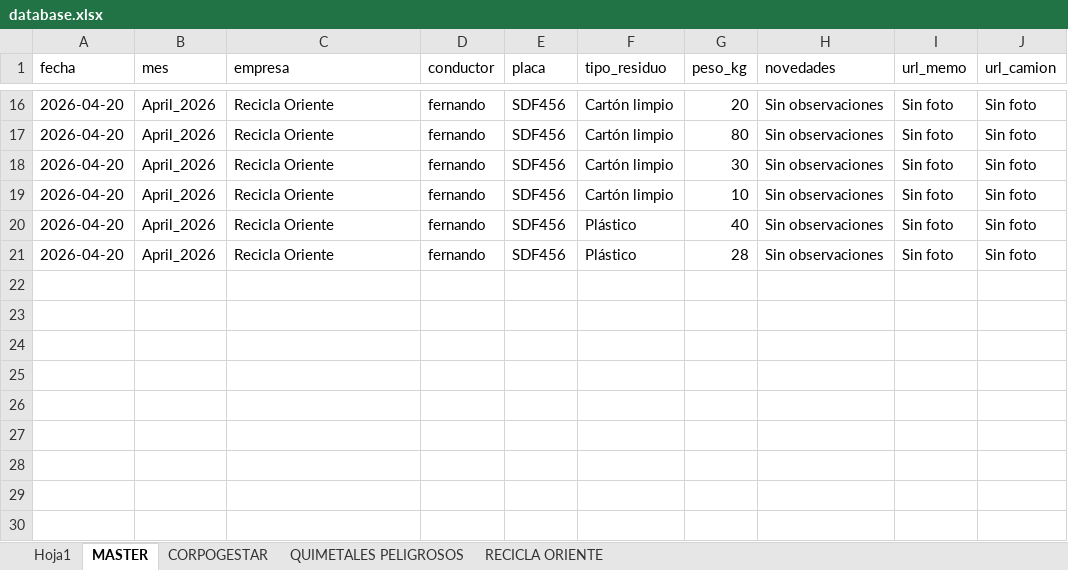
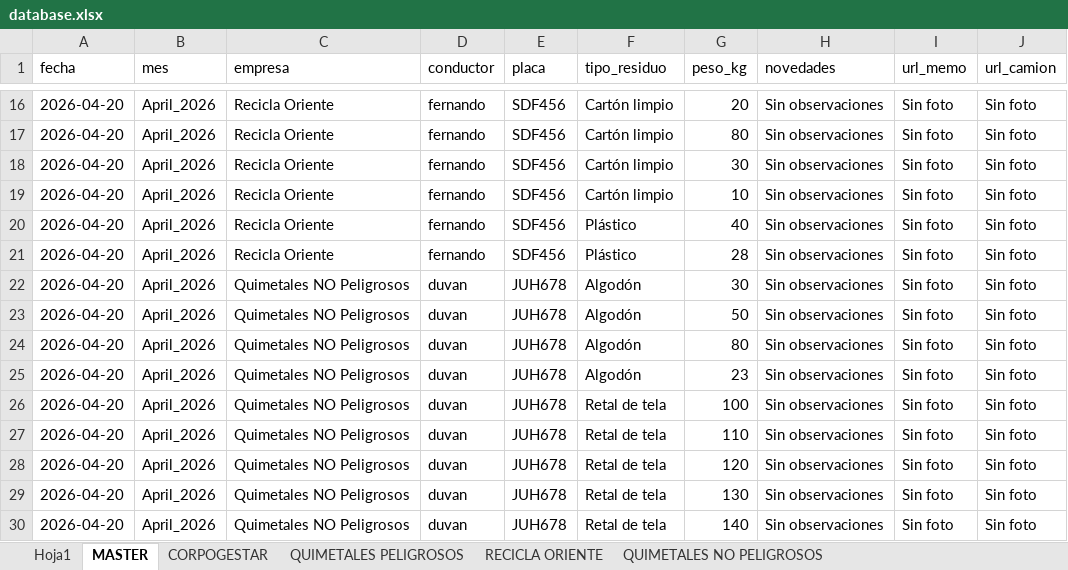
Before and after one commit to alejandraho013/registro-salida-residuos, an Excel workbook: database.xlsx, sheet MASTER, drawn as a sheet; only a part is shown, gaps mark what is left out; values as stored, in another font and other column widths than the file's, no borders; the diff names each change by its address in the sheet, - before the commit and + after, or states it on an @@ line.

```diff
--- a/database.xlsx (sheet MASTER)
+++ b/database.xlsx (sheet MASTER)
+sheet tab: QUIMETALES NO PELIGROSOS
+row 22: 2026-04-20 | April_2026 | Quimetales NO Peligrosos | duvan | JUH678 | Algodón | 30 | Sin observaciones | Sin foto | Sin foto
+row 23: 2026-04-20 | April_2026 | Quimetales NO Peligrosos | duvan | JUH678 | Algodón | 50 | Sin observaciones | Sin foto | Sin foto
+row 24: 2026-04-20 | April_2026 | Quimetales NO Peligrosos | duvan | JUH678 | Algodón | 80 | Sin observaciones | Sin foto | Sin foto
+row 25: 2026-04-20 | April_2026 | Quimetales NO Peligrosos | duvan | JUH678 | Algodón | 23 | Sin observaciones | Sin foto | Sin foto
+row 26: 2026-04-20 | April_2026 | Quimetales NO Peligrosos | duvan | JUH678 | Retal de tela | 100 | Sin observaciones | Sin foto | Sin foto
+row 27: 2026-04-20 | April_2026 | Quimetales NO Peligrosos | duvan | JUH678 | Retal de tela | 110 | Sin observaciones | Sin foto | Sin foto
+row 28: 2026-04-20 | April_2026 | Quimetales NO Peligrosos | duvan | JUH678 | Retal de tela | 120 | Sin observaciones | Sin foto | Sin foto
+row 29: 2026-04-20 | April_2026 | Quimetales NO Peligrosos | duvan | JUH678 | Retal de tela | 130 | Sin observaciones | Sin foto | Sin foto
+row 30: 2026-04-20 | April_2026 | Quimetales NO Peligrosos | duvan | JUH678 | Retal de tela | 140 | Sin observaciones | Sin foto | Sin foto
```
